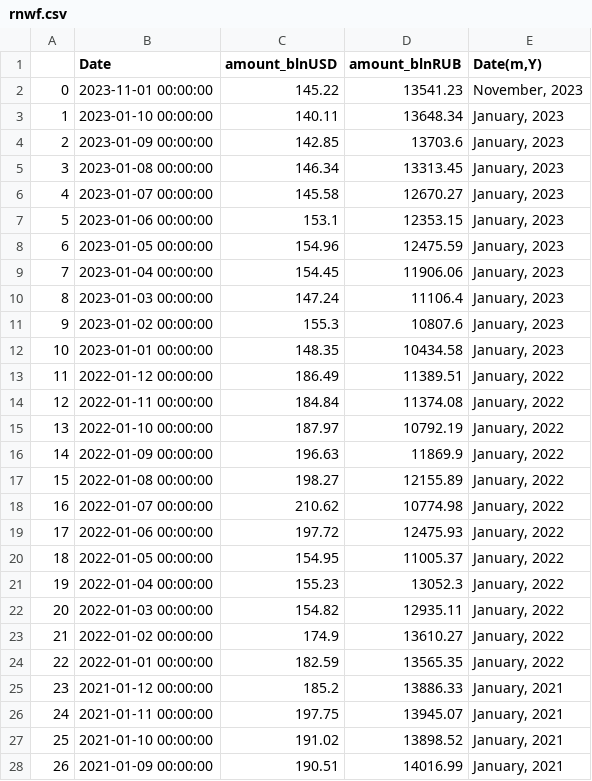
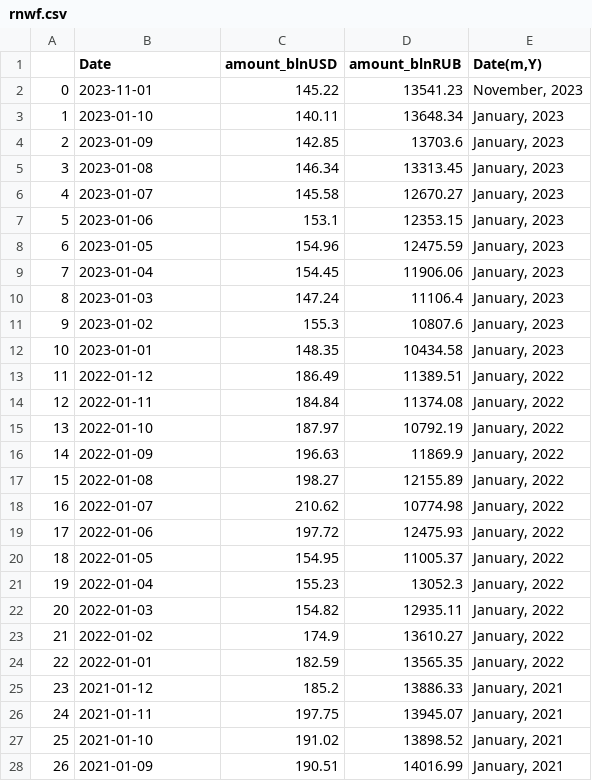
Before and after one commit to winterForestStump/RNWF, a CSV file: data/rnwf.csv, drawn as a sheet; only a part is shown; the diff covers the shown part only.

```diff
--- a/data/rnwf.csv
+++ b/data/rnwf.csv
@@ -1,28 +1,28 @@
 ,Date,amount_blnUSD,amount_blnRUB,"Date(m,Y)"
-0,2023-11-01 00:00:00,145.22,13541.23,"November, 2023"
-1,2023-01-10 00:00:00,140.11,13648.34,"January, 2023"
-2,2023-01-09 00:00:00,142.85,13703.6,"January, 2023"
-3,2023-01-08 00:00:00,146.34,13313.45,"January, 2023"
-4,2023-01-07 00:00:00,145.58,12670.27,"January, 2023"
-5,2023-01-06 00:00:00,153.1,12353.15,"January, 2023"
-6,2023-01-05 00:00:00,154.96,12475.59,"January, 2023"
-7,2023-01-04 00:00:00,154.45,11906.06,"January, 2023"
-8,2023-01-03 00:00:00,147.24,11106.4,"January, 2023"
-9,2023-01-02 00:00:00,155.3,10807.6,"January, 2023"
-10,2023-01-01 00:00:00,148.35,10434.58,"January, 2023"
-11,2022-01-12 00:00:00,186.49,11389.51,"January, 2022"
-12,2022-01-11 00:00:00,184.84,11374.08,"January, 2022"
-13,2022-01-10 00:00:00,187.97,10792.19,"January, 2022"
-14,2022-01-09 00:00:00,196.63,11869.9,"January, 2022"
-15,2022-01-08 00:00:00,198.27,12155.89,"January, 2022"
-16,2022-01-07 00:00:00,210.62,10774.98,"January, 2022"
-17,2022-01-06 00:00:00,197.72,12475.93,"January, 2022"
-18,2022-01-05 00:00:00,154.95,11005.37,"January, 2022"
-19,2022-01-04 00:00:00,155.23,13052.3,"January, 2022"
-20,2022-01-03 00:00:00,154.82,12935.11,"January, 2022"
-21,2022-01-02 00:00:00,174.9,13610.27,"January, 2022"
-22,2022-01-01 00:00:00,182.59,13565.35,"January, 2022"
-23,2021-01-12 00:00:00,185.2,13886.33,"January, 2021"
-24,2021-01-11 00:00:00,197.75,13945.07,"January, 2021"
-25,2021-01-10 00:00:00,191.02,13898.52,"January, 2021"
-26,2021-01-09 00:00:00,190.51,14016.99,"January, 2021"
+0,2023-11-01,145.22,13541.23,"November, 2023"
+1,2023-01-10,140.11,13648.34,"January, 2023"
+2,2023-01-09,142.85,13703.6,"January, 2023"
+3,2023-01-08,146.34,13313.45,"January, 2023"
+4,2023-01-07,145.58,12670.27,"January, 2023"
+5,2023-01-06,153.1,12353.15,"January, 2023"
+6,2023-01-05,154.96,12475.59,"January, 2023"
+7,2023-01-04,154.45,11906.06,"January, 2023"
+8,2023-01-03,147.24,11106.4,"January, 2023"
+9,2023-01-02,155.3,10807.6,"January, 2023"
+10,2023-01-01,148.35,10434.58,"January, 2023"
+11,2022-01-12,186.49,11389.51,"January, 2022"
+12,2022-01-11,184.84,11374.08,"January, 2022"
+13,2022-01-10,187.97,10792.19,"January, 2022"
+14,2022-01-09,196.63,11869.9,"January, 2022"
+15,2022-01-08,198.27,12155.89,"January, 2022"
+16,2022-01-07,210.62,10774.98,"January, 2022"
+17,2022-01-06,197.72,12475.93,"January, 2022"
+18,2022-01-05,154.95,11005.37,"January, 2022"
+19,2022-01-04,155.23,13052.3,"January, 2022"
+20,2022-01-03,154.82,12935.11,"January, 2022"
+21,2022-01-02,174.9,13610.27,"January, 2022"
+22,2022-01-01,182.59,13565.35,"January, 2022"
+23,2021-01-12,185.2,13886.33,"January, 2021"
+24,2021-01-11,197.75,13945.07,"January, 2021"
+25,2021-01-10,191.02,13898.52,"January, 2021"
+26,2021-01-09,190.51,14016.99,"January, 2021"
```
Also changed, not shown: 163 edited cells elsewhere in this file, 1 other file.
